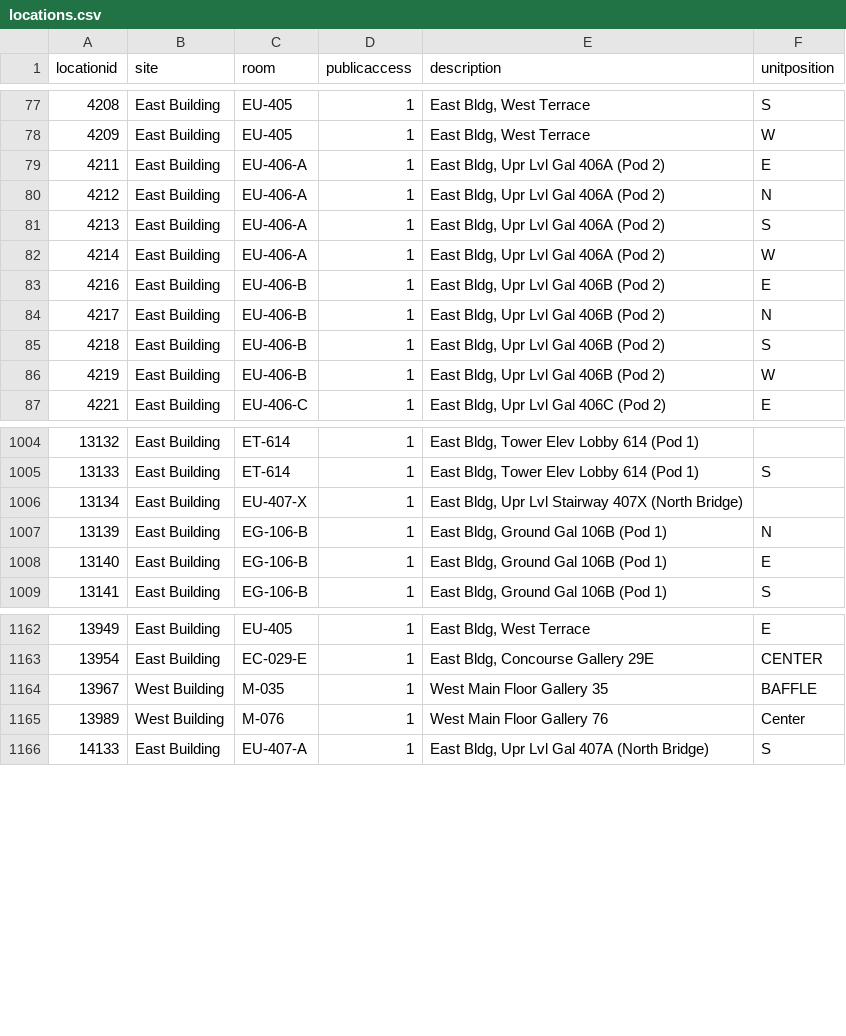
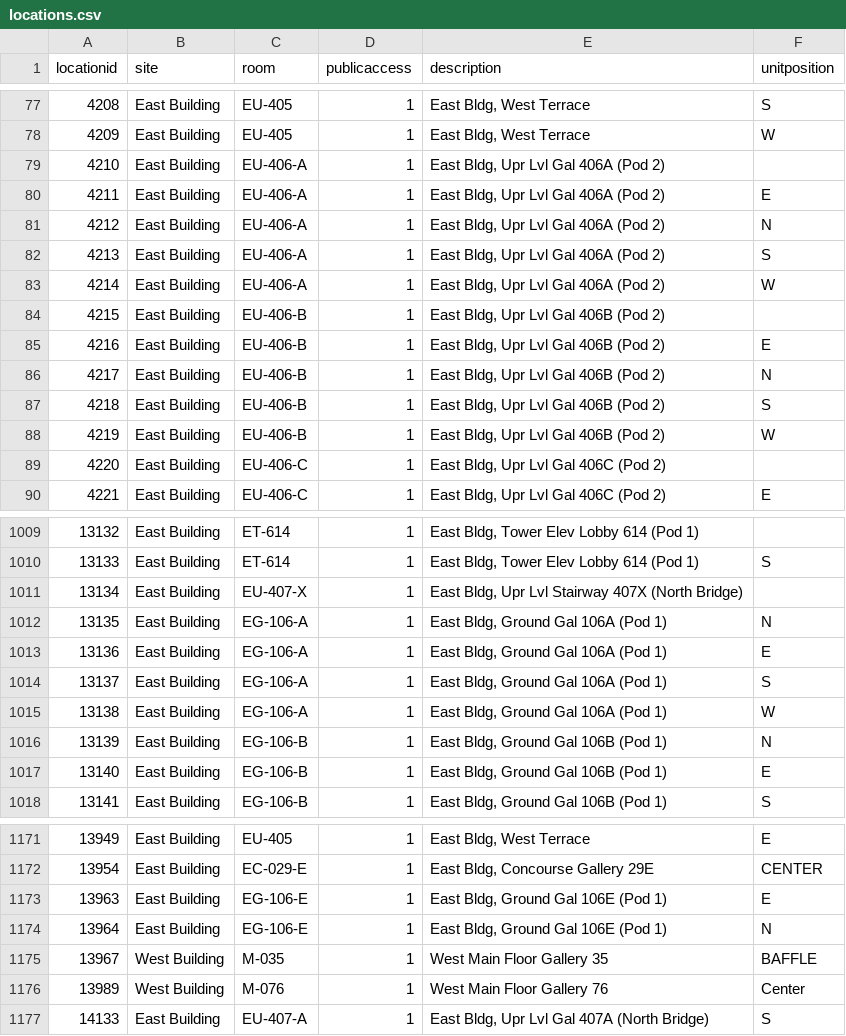
Before and after one commit to isabellajanderson/NGA_Open_Data, a CSV file: data/locations.csv, drawn as a sheet; only a part is shown, gaps mark what is left out; the diff covers the shown part only.

Commit message:
2025-09-06 data export

```diff
--- a/data/locations.csv
+++ b/data/locations.csv
@@ -78,2 +78,3 @@ locationid,site,room,publicaccess,description,unitposition
 4209,East Building,EU-405,1,"East Bldg, West Terrace",W
+4210,East Building,EU-406-A,1,"East Bldg, Upr Lvl Gal 406A (Pod 2)",
 4211,East Building,EU-406-A,1,"East Bldg, Upr Lvl Gal 406A (Pod 2)",E
@@ -82,2 +83,3 @@ locationid,site,room,publicaccess,description,unitposition
 4214,East Building,EU-406-A,1,"East Bldg, Upr Lvl Gal 406A (Pod 2)",W
+4215,East Building,EU-406-B,1,"East Bldg, Upr Lvl Gal 406B (Pod 2)",
 4216,East Building,EU-406-B,1,"East Bldg, Upr Lvl Gal 406B (Pod 2)",E
@@ -86,2 +88,3 @@ locationid,site,room,publicaccess,description,unitposition
 4219,East Building,EU-406-B,1,"East Bldg, Upr Lvl Gal 406B (Pod 2)",W
+4220,East Building,EU-406-C,1,"East Bldg, Upr Lvl Gal 406C (Pod 2)",
 4221,East Building,EU-406-C,1,"East Bldg, Upr Lvl Gal 406C (Pod 2)",E
@@ -1006,2 +1011,6 @@ locationid,site,room,publicaccess,description,unitposition
 13134,East Building,EU-407-X,1,"East Bldg, Upr Lvl Stairway 407X (North Bridge)",
+13135,East Building,EG-106-A,1,"East Bldg, Ground Gal 106A (Pod 1)",N
+13136,East Building,EG-106-A,1,"East Bldg, Ground Gal 106A (Pod 1)",E
+13137,East Building,EG-106-A,1,"East Bldg, Ground Gal 106A (Pod 1)",S
+13138,East Building,EG-106-A,1,"East Bldg, Ground Gal 106A (Pod 1)",W
 13139,East Building,EG-106-B,1,"East Bldg, Ground Gal 106B (Pod 1)",N
@@ -1163,2 +1172,4 @@ locationid,site,room,publicaccess,description,unitposition
 13954,East Building,EC-029-E,1,"East Bldg, Concourse Gallery 29E",CENTER
+13963,East Building,EG-106-E,1,"East Bldg, Ground Gal 106E (Pod 1)",E
+13964,East Building,EG-106-E,1,"East Bldg, Ground Gal 106E (Pod 1)",N
 13967,West Building,M-035,1,West Main Floor Gallery 35,BAFFLE
```
Also changed, not shown: 4 added rows elsewhere in this file, data/object_associations.csv, data/objects_historical_data.csv, 4 other files.
